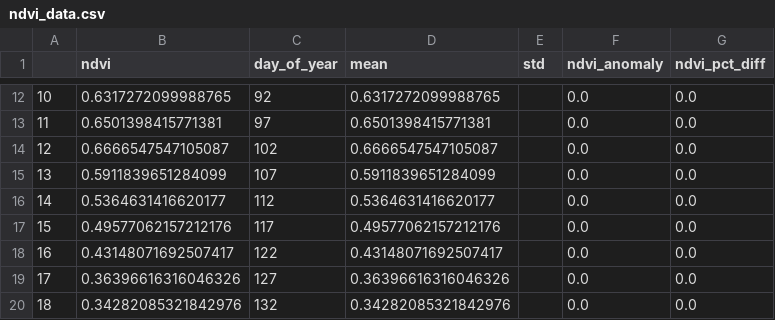
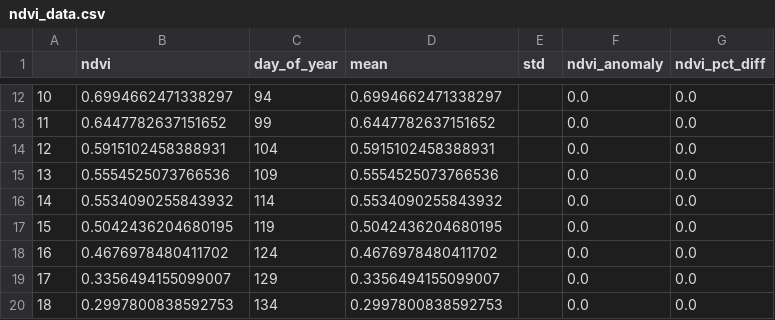
Before and after one commit to TedeuszNorek/AgriSatAnalytics, a CSV file: data/market/market_analysis_Pole pszenicy - Mazowsze/ndvi_data.csv, drawn as a sheet; only a part is shown, gaps mark what is left out; the diff covers the shown part only.

```diff
--- a/data/market/market_analysis_Pole pszenicy - Mazowsze/ndvi_data.csv
+++ b/data/market/market_analysis_Pole pszenicy - Mazowsze/ndvi_data.csv
@@ -12,9 +12,9 @@
-10,0.6317272099988765,92,0.6317272099988765,,0.0,0.0
-11,0.6501398415771381,97,0.6501398415771381,,0.0,0.0
-12,0.6666547547105087,102,0.6666547547105087,,0.0,0.0
-13,0.5911839651284099,107,0.5911839651284099,,0.0,0.0
-14,0.5364631416620177,112,0.5364631416620177,,0.0,0.0
-15,0.49577062157212176,117,0.49577062157212176,,0.0,0.0
-16,0.43148071692507417,122,0.43148071692507417,,0.0,0.0
-17,0.36396616316046326,127,0.36396616316046326,,0.0,0.0
-18,0.34282085321842976,132,0.34282085321842976,,0.0,0.0
+10,0.6994662471338297,94,0.6994662471338297,,0.0,0.0
+11,0.6447782637151652,99,0.6447782637151652,,0.0,0.0
+12,0.5915102458388931,104,0.5915102458388931,,0.0,0.0
+13,0.5554525073766536,109,0.5554525073766536,,0.0,0.0
+14,0.5534090255843932,114,0.5534090255843932,,0.0,0.0
+15,0.5042436204680195,119,0.5042436204680195,,0.0,0.0
+16,0.4676978480411702,124,0.4676978480411702,,0.0,0.0
+17,0.3356494155099007,129,0.3356494155099007,,0.0,0.0
+18,0.2997800838592753,134,0.2997800838592753,,0.0,0.0
```
Also changed, not shown: 30 edited cells elsewhere in this file, data/market/market_analysis_Pole pszenicy - Mazowsze/price_data.csv, 2 other files.
